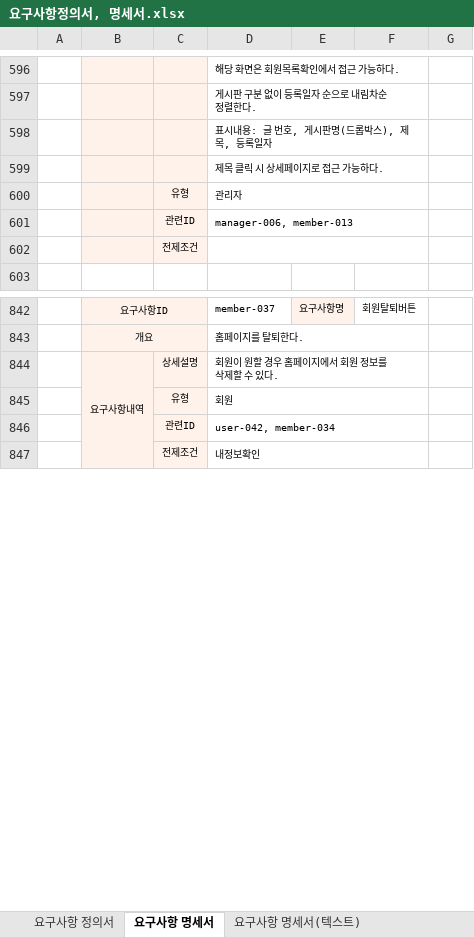
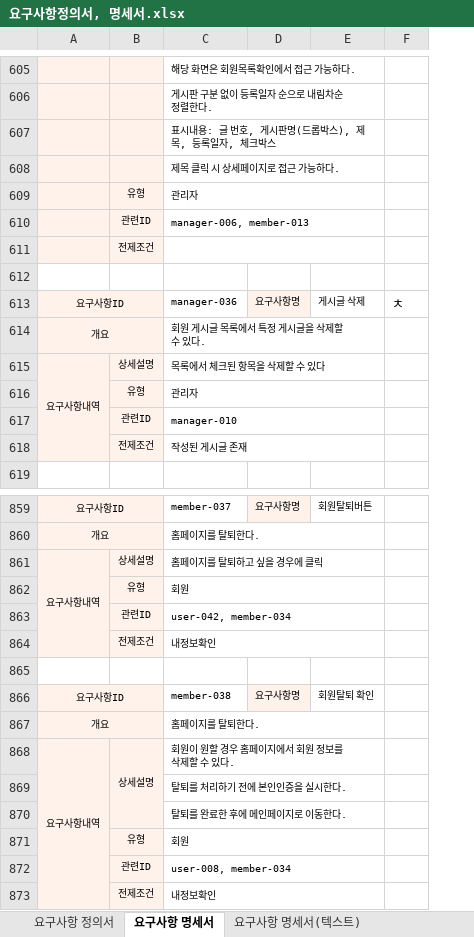
Before and after one commit to hjkim27/TEAM_Project, an Excel workbook: 요구사항정의서, 명세서.xlsx, sheet 요구사항 명세서, drawn as a sheet; only a part is shown, gaps mark what is left out; values as stored, in another font and other column widths than the file's, no borders; removed rows and columns are numbered as before the commit, all else as after; the diff covers the shown part only; the diff names each change by its address in the sheet, - before the commit and + after, or states it on an @@ line.

Commit message:
테이블설계
요구사항명세서 용어수정, 테이블정의서 진행중

```diff
--- a/요구사항정의서, 명세서.xlsx (sheet 요구사항 명세서)
+++ b/요구사항정의서, 명세서.xlsx (sheet 요구사항 명세서)
-column A, empty
-C607: 표시내용: 글 번호, 게시판명(드롭박스), 제목, 등록일자
+C607: 표시내용: 글 번호, 게시판명(드롭박스), 제목, 등록일자, 체크박스
+row 612: (empty)
+row 613: 요구사항ID |  | manager-036 | 요구사항명 | 게시글 삭제 | ㅊ
+row 614: 개요 |  | 회원 게시글 목록에서 특정 게시글을 삭제할 수 있다.
+row 615: 요구사항내역 | 상세설명 | 목록에서 체크된 항목을 삭제할 수 있다
+row 616:  | 유형 | 관리자
+row 617:  | 관련ID | manager-010
+row 618:  | 전제조건 | 작성된 게시글 존재
+row 861: 요구사항내역 | 상세설명 | 홈페이지를 탈퇴하고 싶을 경우에 클릭
@@ row 748 moved to row 862: 유형 @@
+row 863:  | 관련ID | user-042, member-034
+row 864:  | 전제조건 | 내정보확인
+row 865: (empty)
+row 866: 요구사항ID |  | member-038 | 요구사항명 | 회원탈퇴 확인
+row 867: 개요 |  | 홈페이지를 탈퇴한다.
+B868:B870 merged
+row 869:  |  | 탈퇴를 처리하기 전에 본인인증을 실시한다.
+row 870:  |  | 탈퇴를 완료한 후에 메인페이지로 이동한다.
-C872: user-042, member-034
+C872: user-008, member-034
```
Also changed, not shown: 12 added rows, 1 removed row, 11 edited cells and merged cells elsewhere in this sheet, sheet 요구사항 정의서, sheet 요구사항 명세서(텍스트), formulas that keep their value, 1 other file.
